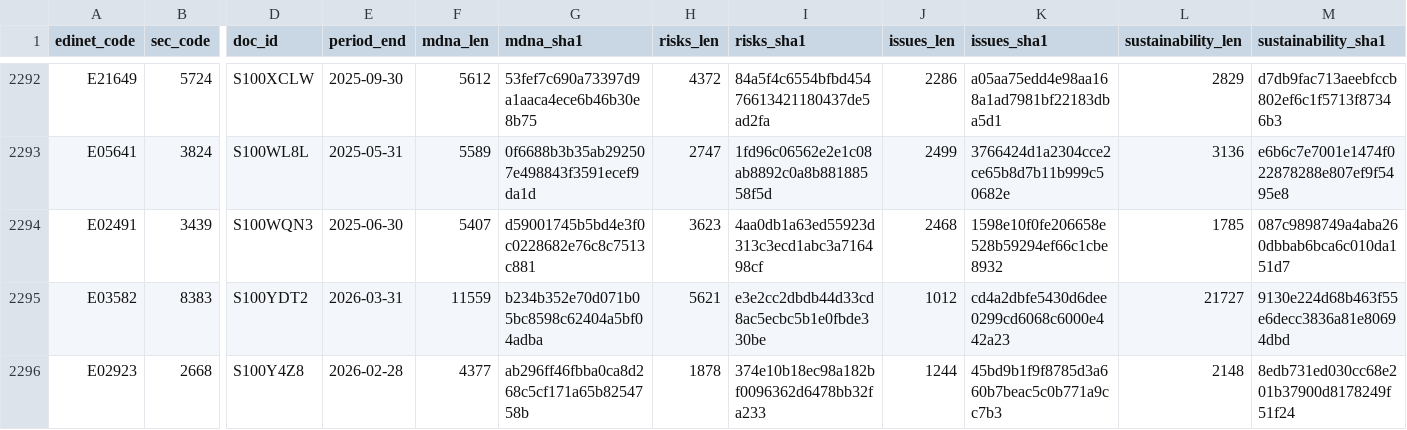
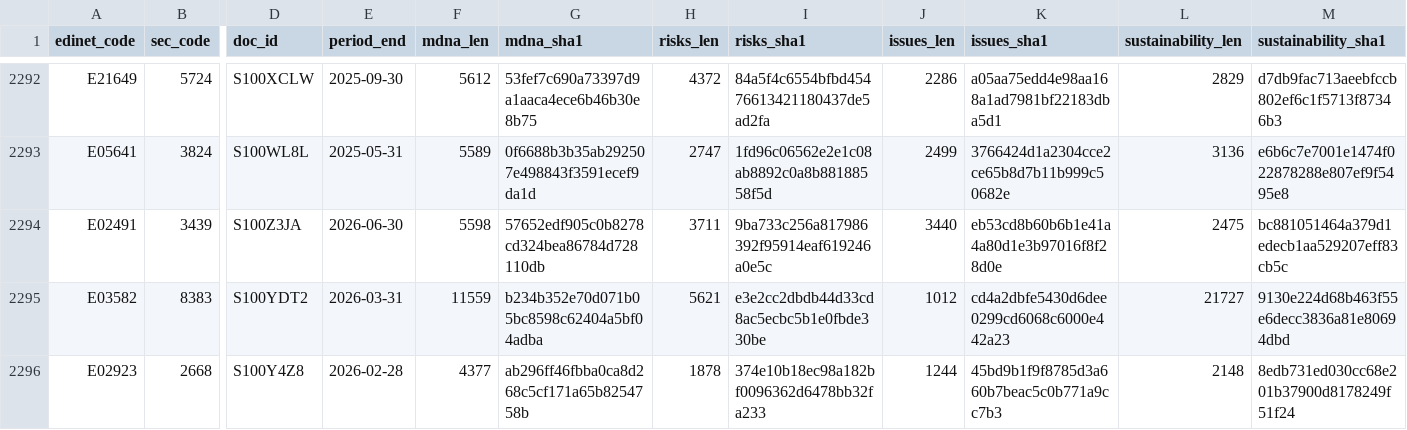
Before and after one commit to varmil/nenshu, a CSV file: pipeline/data/analysis_text_manifest.csv, drawn as a sheet; only a part is shown, gaps mark what is left out; the diff names each change by its address in the sheet, - before the commit and + after, or states it on an @@ line.

```diff
--- a/pipeline/data/analysis_text_manifest.csv
+++ b/pipeline/data/analysis_text_manifest.csv
-D2294 (doc_id): S100WQN3
+D2294 (doc_id): S100Z3JA
-E2294 (period_end): 2025-06-30
+E2294 (period_end): 2026-06-30
-F2294 (mdna_len): 5407
+F2294 (mdna_len): 5598
-G2294 (mdna_sha1): d59001745b5bd4e3f0c0228682e76c8c7513c881
+G2294 (mdna_sha1): 57652edf905c0b8278cd324bea86784d728110db
-H2294 (risks_len): 3623
+H2294 (risks_len): 3711
-I2294 (risks_sha1): 4aa0db1a63ed55923d313c3ecd1abc3a716498cf
+I2294 (risks_sha1): 9ba733c256a817986392f95914eaf619246a0e5c
-J2294 (issues_len): 2468
+J2294 (issues_len): 3440
-K2294 (issues_sha1): 1598e10f0fe206658e528b59294ef66c1cbe8932
+K2294 (issues_sha1): eb53cd8b60b6b1e41a4a80d1e3b97016f8f28d0e
-L2294 (sustainability_len): 1785
+L2294 (sustainability_len): 2475
-M2294 (sustainability_sha1): 087c9898749a4aba260dbbab6bca6c010da151d7
+M2294 (sustainability_sha1): bc881051464a379d1edecb1aa529207eff83cb5c
```
Also changed, not shown: 1 other file.
